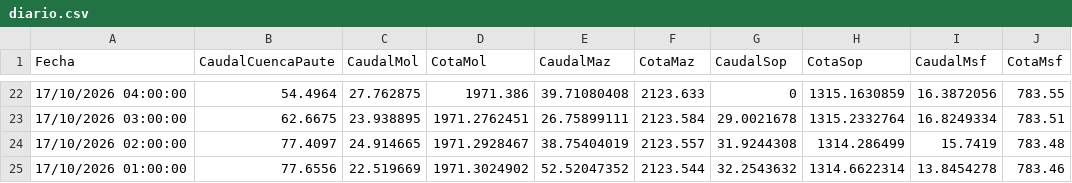
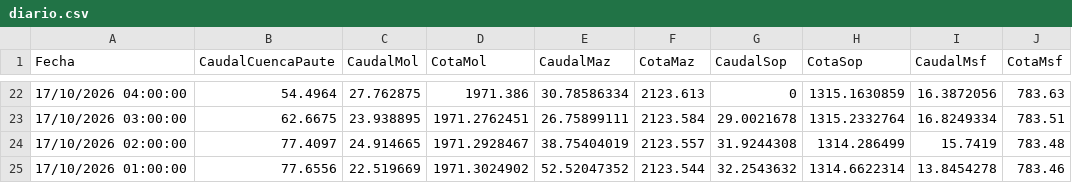
Before and after one commit to davidmunoz-create/hidroelectricamazar, a CSV file: data/diario.csv, drawn as a sheet; only a part is shown, gaps mark what is left out; the diff covers the shown part only.

```diff
--- a/data/diario.csv
+++ b/data/diario.csv
@@ -22,2 +22,2 @@ Fecha,CaudalCuencaPaute,CaudalMol,CotaMol,CaudalMaz,CotaMaz,CaudalSop,CotaSop,Ca
-"17/10/2026 04:00:00",54.4964,27.762875,1971.386,39.71080408,2123.633,0,1315.1630859,16.3872056,783.55
+"17/10/2026 04:00:00",54.4964,27.762875,1971.386,30.78586334,2123.613,0,1315.1630859,16.3872056,783.63
 "17/10/2026 03:00:00",62.6675,23.938895,1971.2762451,26.75899111,2123.584,29.0021678,1315.2332764,16.8249334,783.51
```
Also changed, not shown: 36 edited cells elsewhere in this file, data/mensual.csv.
